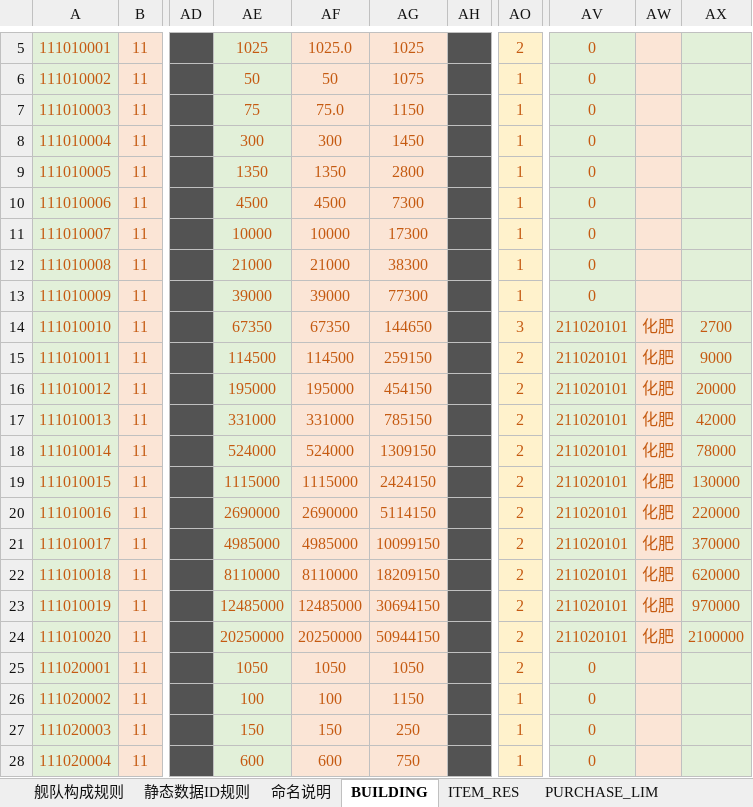
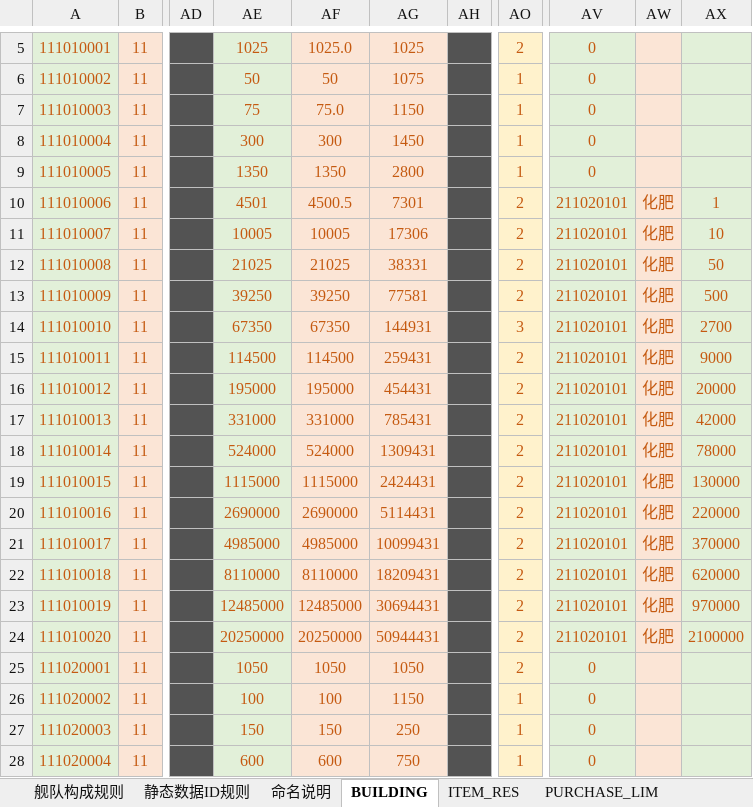
Before and after one commit to Wen1995/Project60D, an Excel workbook: tools/excelGen/xls/Core_Sys.xlsm, sheet BUILDING, drawn as a sheet; only a part is shown, gaps mark what is left out; values as stored, in another font and other column widths than the file's, no borders; the diff covers the shown part only; the diff names each change by its address in the sheet, - before the commit and + after, or states it on an @@ line.

```diff
--- a/tools/excelGen/xls/Core_Sys.xlsm (sheet BUILDING)
+++ b/tools/excelGen/xls/Core_Sys.xlsm (sheet BUILDING)
-AE10: 4500
+AE10: 4501
-AF10: 4500
+AF10: 4500.5
-AG10: 7300
+AG10: 7301
-AO10:AO13: 1
+AO10:AO13: 2
-AV10:AV13: 0
+AV10:AV13: 211020101
-AW10:AW13: (empty)
+AW10:AW13: 化肥
-AX10: (empty)
+AX10: 1
-AE11: 10000
+AE11: 10005
-AF11: 10000
+AF11: 10005
-AG11: 17300
+AG11: 17306
-AX11: (empty)
+AX11: 10
-AE12: 21000
+AE12: 21025
-AF12: 21000
+AF12: 21025
-AG12: 38300
+AG12: 38331
-AX12: (empty)
+AX12: 50
-AE13: 39000
+AE13: 39250
-AF13: 39000
+AF13: 39250
-AG13: 77300
+AG13: 77581
-AX13: (empty)
+AX13: 500
-AG14: 144650
+AG14: 144931
-AG15: 259150
+AG15: 259431
-AG16: 454150
+AG16: 454431
-AG17: 785150
+AG17: 785431
-AG18: 1309150
+AG18: 1309431
-AG19: 2424150
+AG19: 2424431
-AG20: 5114150
+AG20: 5114431
-AG21: 10099150
+AG21: 10099431
-AG22: 18209150
+AG22: 18209431
-AG23: 30694150
+AG23: 30694431
-AG24: 50944150
+AG24: 50944431
```
Also changed, not shown: 30 edited cells elsewhere in this sheet, sheet WORLD_EVENTS, formulas that keep their value, 43 other files.
